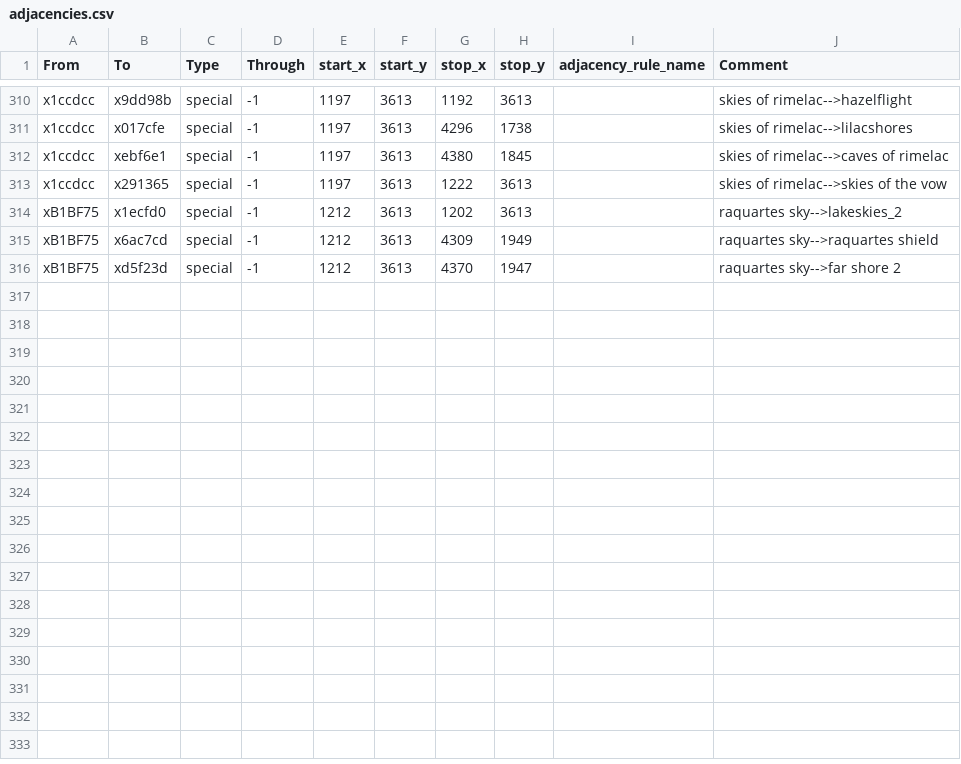
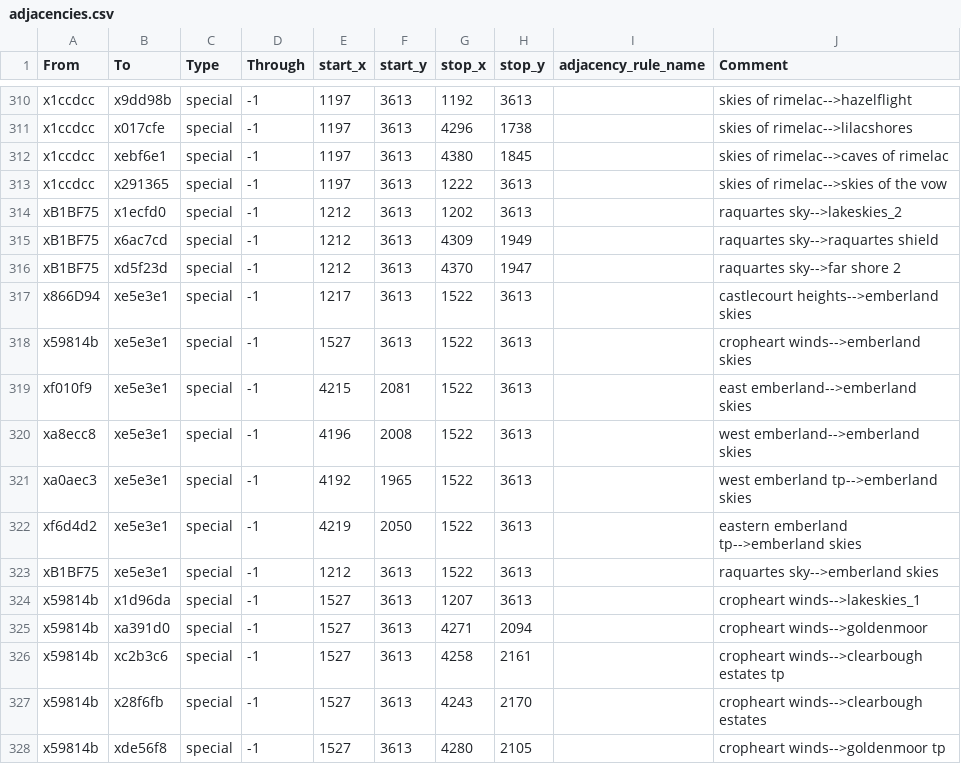
Before and after one commit to Nightingale1997/Realms-of-Exether, a CSV file: map_data/adjacencies.csv, drawn as a sheet; only a part is shown, gaps mark what is left out; the diff names each change by its address in the sheet, - before the commit and + after, or states it on an @@ line.

Commit message:
adjacencies.csv approaching 350

```diff
--- a/map_data/adjacencies.csv
+++ b/map_data/adjacencies.csv
+row 317: x866D94 | xe5e3e1 | special | -1 | 1217 | 3613 | 1522 | 3613 |  | castlecourt heights-->emberland skies
+row 318: x59814b | xe5e3e1 | special | -1 | 1527 | 3613 | 1522 | 3613 |  | cropheart winds-->emberland skies
+row 319: xf010f9 | xe5e3e1 | special | -1 | 4215 | 2081 | 1522 | 3613 |  | east emberland-->emberland skies
+row 320: xa8ecc8 | xe5e3e1 | special | -1 | 4196 | 2008 | 1522 | 3613 |  | west emberland-->emberland skies
+row 321: xa0aec3 | xe5e3e1 | special | -1 | 4192 | 1965 | 1522 | 3613 |  | west emberland tp-->emberland skies
+row 322: xf6d4d2 | xe5e3e1 | special | -1 | 4219 | 2050 | 1522 | 3613 |  | eastern emberland tp-->emberland skies
+row 323: xB1BF75 | xe5e3e1 | special | -1 | 1212 | 3613 | 1522 | 3613 |  | raquartes sky-->emberland skies
+row 324: x59814b | x1d96da | special | -1 | 1527 | 3613 | 1207 | 3613 |  | cropheart winds-->lakeskies_1
+row 325: x59814b | xa391d0 | special | -1 | 1527 | 3613 | 4271 | 2094 |  | cropheart winds-->goldenmoor
+row 326: x59814b | xc2b3c6 | special | -1 | 1527 | 3613 | 4258 | 2161 |  | cropheart winds-->clearbough estates tp
+row 327: x59814b | x28f6fb | special | -1 | 1527 | 3613 | 4243 | 2170 |  | cropheart winds-->clearbough estates
+row 328: x59814b | xde56f8 | special | -1 | 1527 | 3613 | 4280 | 2105 |  | cropheart winds-->goldenmoor tp
```
Also changed, not shown: 8 other files.
